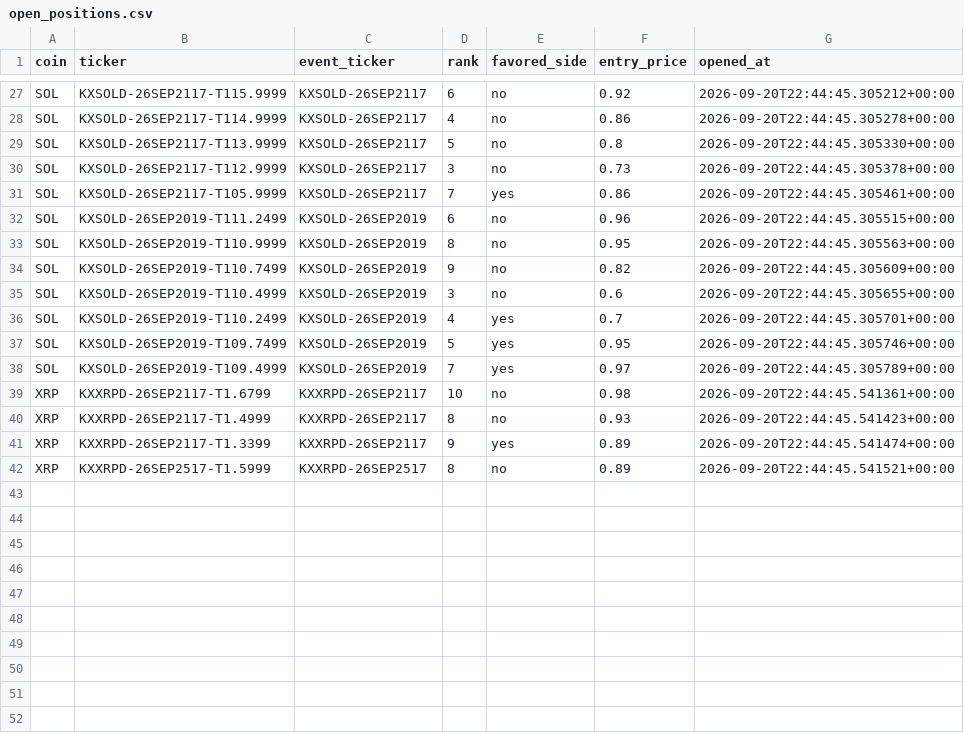
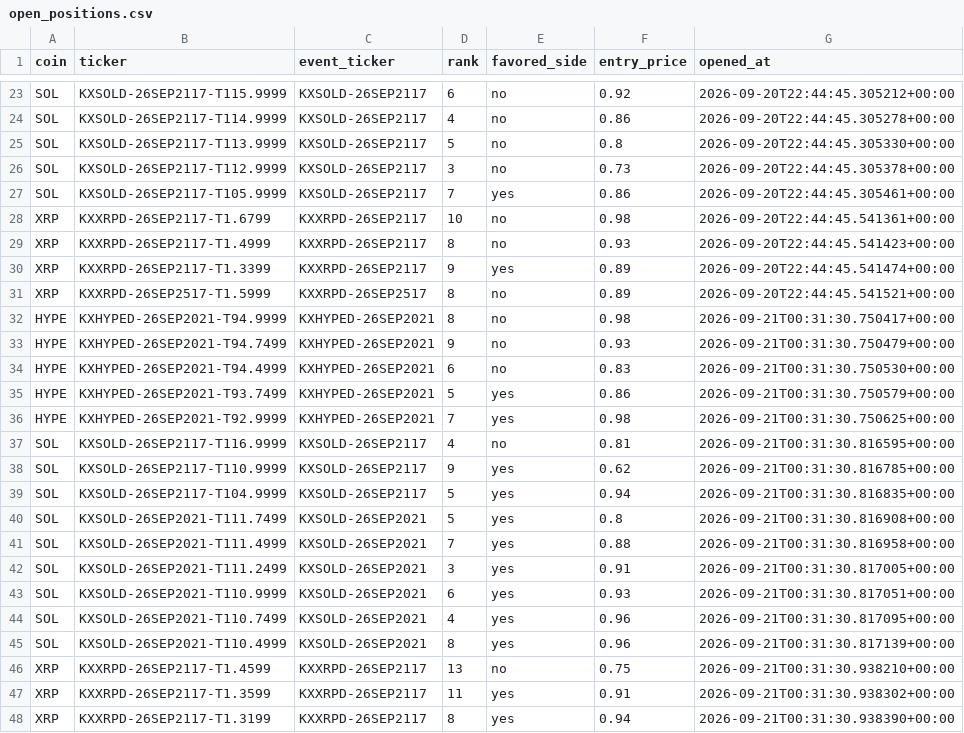
Before and after one commit to Prinxe-crypto/multicoin-midrank-bot, a CSV file: open_positions.csv, drawn as a sheet; only a part is shown, gaps mark what is left out; the diff covers the shown part only.

```diff
--- a/open_positions.csv
+++ b/open_positions.csv
@@ -31,9 +27,2 @@ SOL,KXSOLD-26SEP2117-T112.9999,KXSOLD-26SEP2117,3,no,0.73,2026-09-20T22:44:45.30
 SOL,KXSOLD-26SEP2117-T105.9999,KXSOLD-26SEP2117,7,yes,0.86,2026-09-20T22:44:45.305461+00:00
-SOL,KXSOLD-26SEP2019-T111.2499,KXSOLD-26SEP2019,6,no,0.96,2026-09-20T22:44:45.305515+00:00
-SOL,KXSOLD-26SEP2019-T110.9999,KXSOLD-26SEP2019,8,no,0.95,2026-09-20T22:44:45.305563+00:00
-SOL,KXSOLD-26SEP2019-T110.7499,KXSOLD-26SEP2019,9,no,0.82,2026-09-20T22:44:45.305609+00:00
-SOL,KXSOLD-26SEP2019-T110.4999,KXSOLD-26SEP2019,3,no,0.6,2026-09-20T22:44:45.305655+00:00
-SOL,KXSOLD-26SEP2019-T110.2499,KXSOLD-26SEP2019,4,yes,0.7,2026-09-20T22:44:45.305701+00:00
-SOL,KXSOLD-26SEP2019-T109.7499,KXSOLD-26SEP2019,5,yes,0.95,2026-09-20T22:44:45.305746+00:00
-SOL,KXSOLD-26SEP2019-T109.4999,KXSOLD-26SEP2019,7,yes,0.97,2026-09-20T22:44:45.305789+00:00
 XRP,KXXRPD-26SEP2117-T1.6799,KXXRPD-26SEP2117,10,no,0.98,2026-09-20T22:44:45.541361+00:00
@@ -42 +31,18 @@ XRP,KXXRPD-26SEP2117-T1.3399,KXXRPD-26SEP2117,9,yes,0.89,2026-09-20T22:44:45.541
 XRP,KXXRPD-26SEP2517-T1.5999,KXXRPD-26SEP2517,8,no,0.89,2026-09-20T22:44:45.541521+00:00
+HYPE,KXHYPED-26SEP2021-T94.9999,KXHYPED-26SEP2021,8,no,0.98,2026-09-21T00:31:30.750417+00:00
+HYPE,KXHYPED-26SEP2021-T94.7499,KXHYPED-26SEP2021,9,no,0.93,2026-09-21T00:31:30.750479+00:00
+HYPE,KXHYPED-26SEP2021-T94.4999,KXHYPED-26SEP2021,6,no,0.83,2026-09-21T00:31:30.750530+00:00
+HYPE,KXHYPED-26SEP2021-T93.7499,KXHYPED-26SEP2021,5,yes,0.86,2026-09-21T00:31:30.750579+00:00
+HYPE,KXHYPED-26SEP2021-T92.9999,KXHYPED-26SEP2021,7,yes,0.98,2026-09-21T00:31:30.750625+00:00
+SOL,KXSOLD-26SEP2117-T116.9999,KXSOLD-26SEP2117,4,no,0.81,2026-09-21T00:31:30.816595+00:00
+SOL,KXSOLD-26SEP2117-T110.9999,KXSOLD-26SEP2117,9,yes,0.62,2026-09-21T00:31:30.816785+00:00
+SOL,KXSOLD-26SEP2117-T104.9999,KXSOLD-26SEP2117,5,yes,0.94,2026-09-21T00:31:30.816835+00:00
+SOL,KXSOLD-26SEP2021-T111.7499,KXSOLD-26SEP2021,5,yes,0.8,2026-09-21T00:31:30.816908+00:00
+SOL,KXSOLD-26SEP2021-T111.4999,KXSOLD-26SEP2021,7,yes,0.88,2026-09-21T00:31:30.816958+00:00
+SOL,KXSOLD-26SEP2021-T111.2499,KXSOLD-26SEP2021,3,yes,0.91,2026-09-21T00:31:30.817005+00:00
+SOL,KXSOLD-26SEP2021-T110.9999,KXSOLD-26SEP2021,6,yes,0.93,2026-09-21T00:31:30.817051+00:00
+SOL,KXSOLD-26SEP2021-T110.7499,KXSOLD-26SEP2021,4,yes,0.96,2026-09-21T00:31:30.817095+00:00
+SOL,KXSOLD-26SEP2021-T110.4999,KXSOLD-26SEP2021,8,yes,0.96,2026-09-21T00:31:30.817139+00:00
+XRP,KXXRPD-26SEP2117-T1.4599,KXXRPD-26SEP2117,13,no,0.75,2026-09-21T00:31:30.938210+00:00
+XRP,KXXRPD-26SEP2117-T1.3599,KXXRPD-26SEP2117,11,yes,0.91,2026-09-21T00:31:30.938302+00:00
+XRP,KXXRPD-26SEP2117-T1.3199,KXXRPD-26SEP2117,8,yes,0.94,2026-09-21T00:31:30.938390+00:00
```
Also changed, not shown: 4 removed rows elsewhere in this file, closed_positions.csv.
